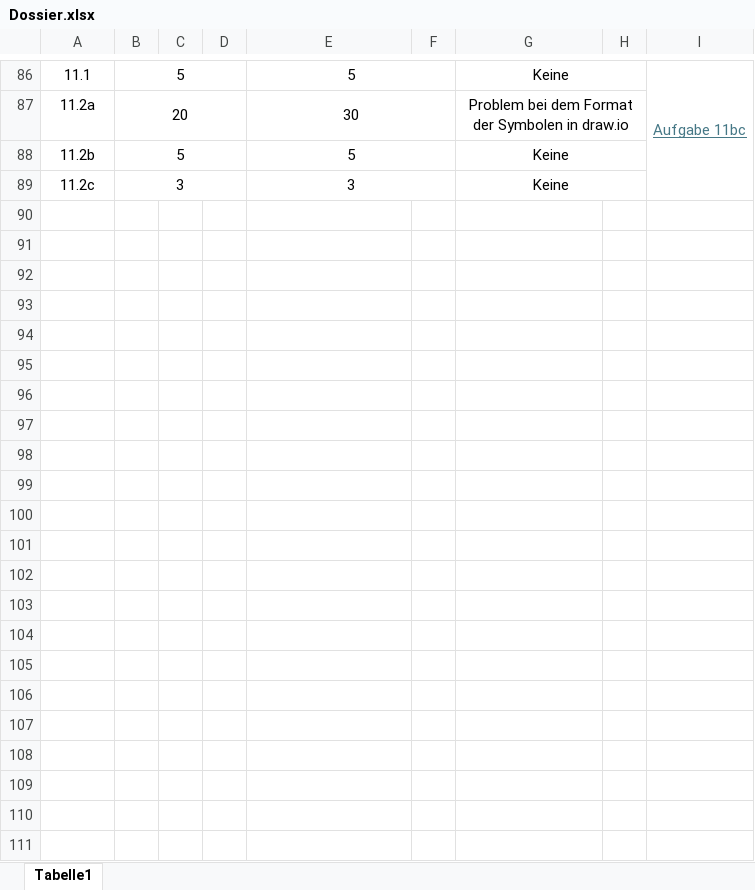
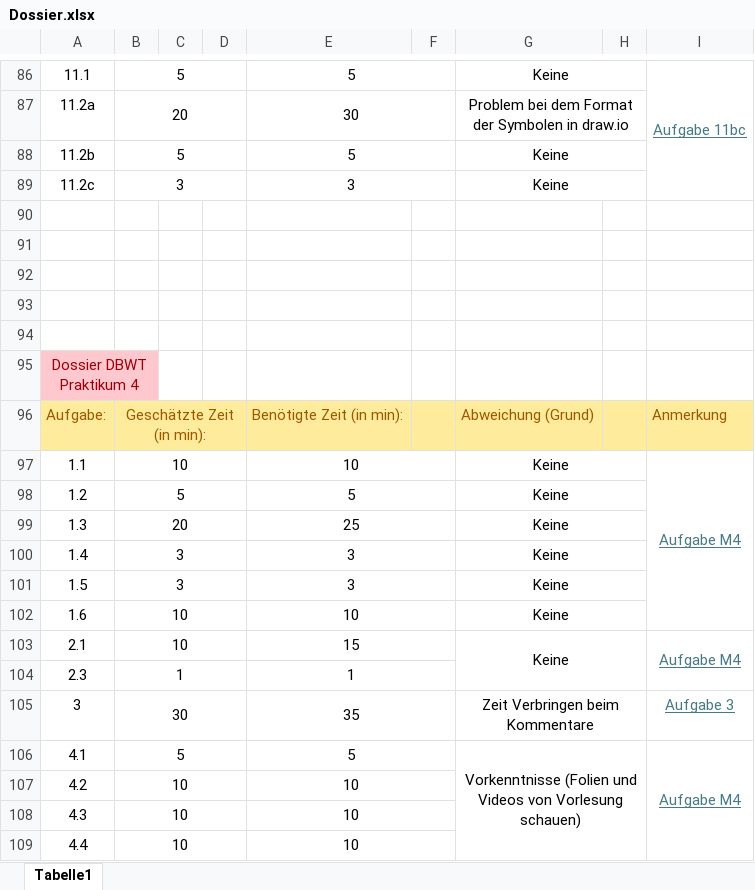
Before and after one commit to Holo5803/DBWT_Praktikum, an Excel workbook: E-Mensa Werbeseite/Dossier.xlsx, sheet Tabelle1, drawn as a sheet; only a part is shown, gaps mark what is left out; values as stored, in another font and other column widths than the file's, no borders; the diff covers the shown part only; the diff names each change by its address in the sheet, - before the commit and + after, or states it on an @@ line.

```diff
--- a/E-Mensa Werbeseite/Dossier.xlsx (sheet Tabelle1)
+++ b/E-Mensa Werbeseite/Dossier.xlsx (sheet Tabelle1)
+row 90: (empty)
+row 91: (empty)
+row 92: (empty)
+row 93: (empty)
+row 94: (empty)
+row 95: Dossier DBWT Praktikum 4
+row 96: Aufgabe: | Geschätzte Zeit (in min): |  |  | Benötigte Zeit (in min): |  | Abweichung (Grund) |  | Anmerkung
+row 97: 1.1 | 10 |  |  | 10 |  | Keine |  | Aufgabe M4
+row 98: 1.2 | 5 |  |  | 5 |  | Keine
+row 99: 1.3 | 20 |  |  | 25 |  | Keine
+row 100: 1.4 | 3 |  |  | 3 |  | Keine
+row 101: 1.5 | 3 |  |  | 3 |  | Keine
+row 102: 1.6 | 10 |  |  | 10 |  | Keine
+row 103: 2.1 | 10 |  |  | 15 |  | Keine |  | Aufgabe M4
+row 104: 2.3 | 1 |  |  | 1
+row 105: 3 | 30 |  |  | 35 |  | Zeit Verbringen beim Kommentare |  | Aufgabe 3
+row 106: 4.1 | 5 |  |  | 5 |  | Vorkenntnisse (Folien und Videos von Vorlesung schauen) |  | Aufgabe M4
+row 107: 4.2 | 10 |  |  | 10
+row 108: 4.3 | 10 |  |  | 10
+row 109: 4.4 | 10 |  |  | 10
```
Also changed, not shown: 43 added rows elsewhere in this sheet, 42 other files.
